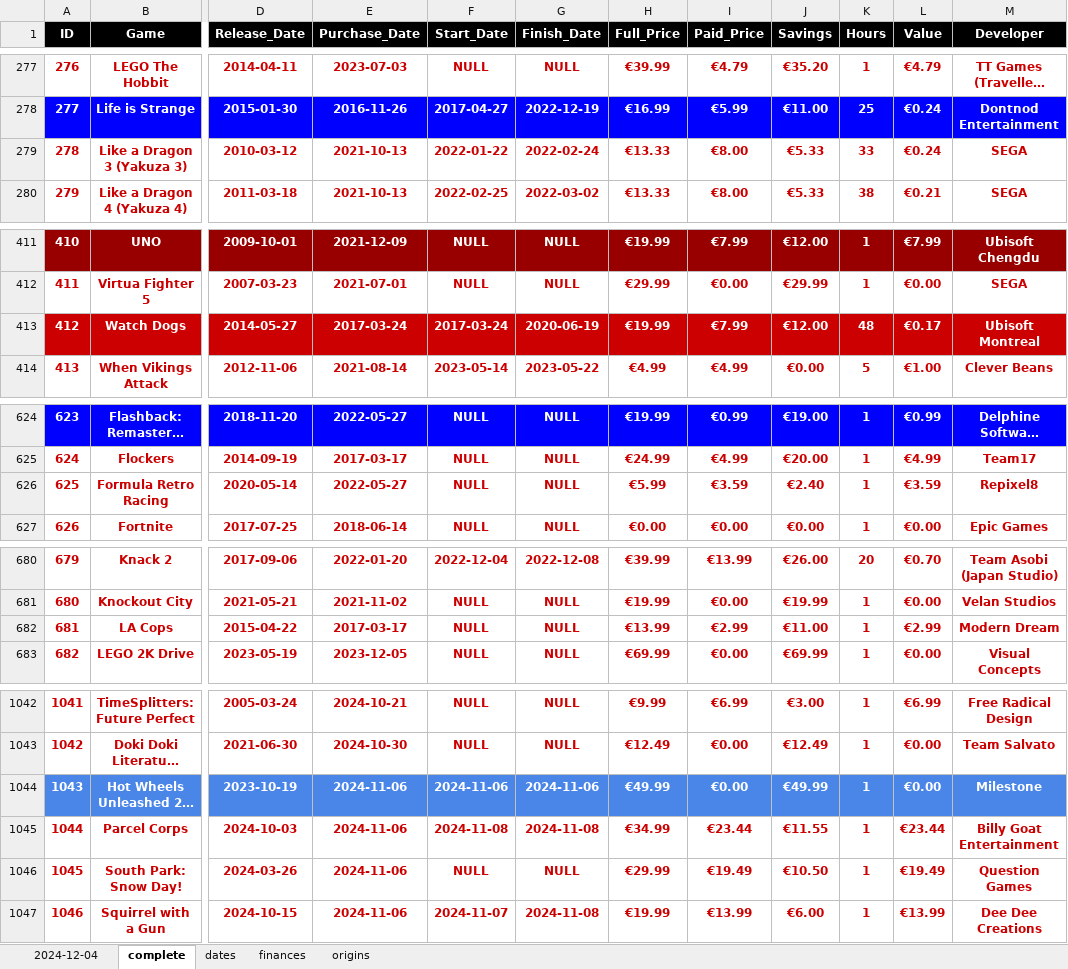
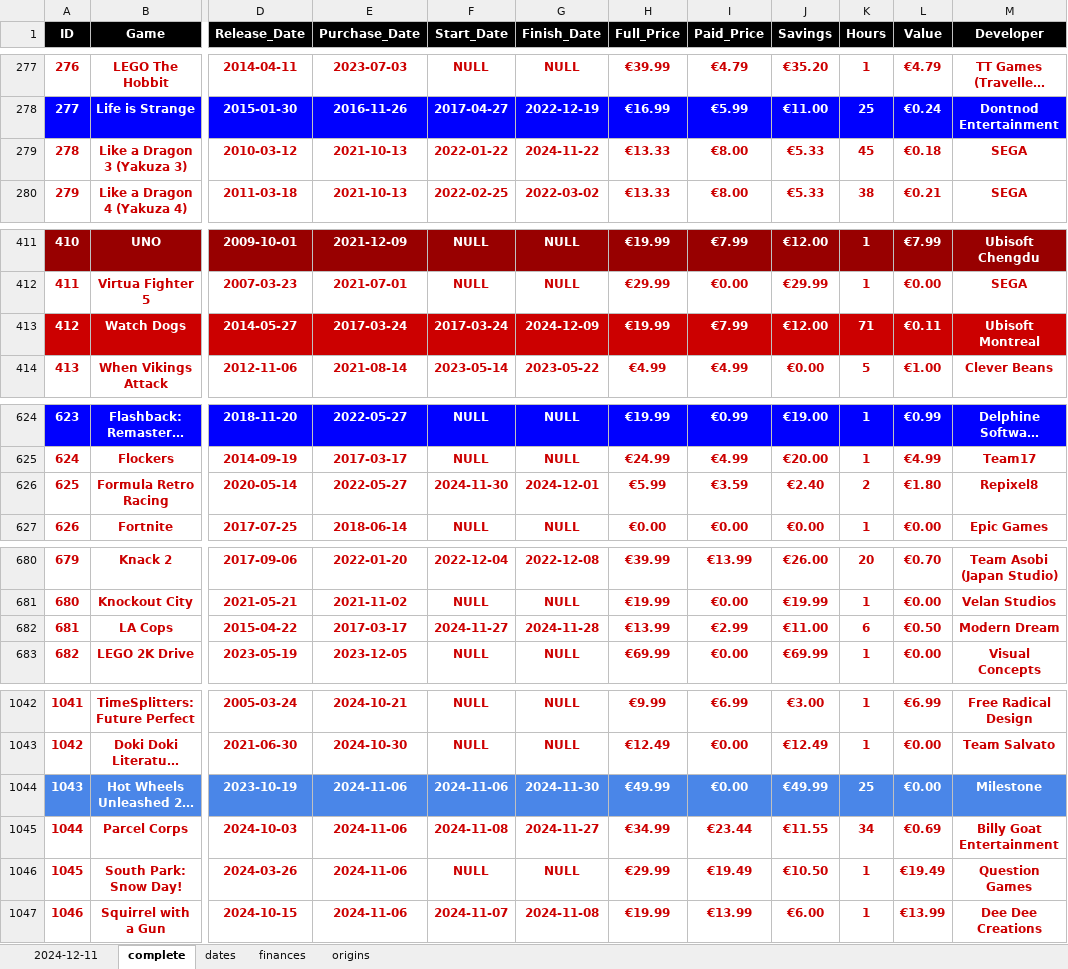
Before and after one commit to hoffjager/databases, an Excel workbook: playstation/output/complete_tables.xlsx, sheet complete, drawn as a sheet; only a part is shown, gaps mark what is left out; long unchanged cells end in …; values as stored, in another font and other column widths than the file's, no borders; charts and pictures not drawn; the diff covers the shown part only; the diff names each change by its address in the sheet, - before the commit and + after, or states it on an @@ line.

```diff
--- a/playstation/output/complete_tables.xlsx (sheet complete)
+++ b/playstation/output/complete_tables.xlsx (sheet complete)
-sheet tab: 2024-12-04
+sheet tab: 2024-12-11
-G279 (Finish_Date): 2022-02-24
+G279 (Finish_Date): 2024-11-22
-K279 (Hours): 33
+K279 (Hours): 45
-L279 (Value): €0.24
+L279 (Value): €0.18
-G413 (Finish_Date): 2020-06-19
+G413 (Finish_Date): 2024-12-09
-K413 (Hours): 48
+K413 (Hours): 71
-L413 (Value): €0.17
+L413 (Value): €0.11
-F626 (Start_Date): NULL
+F626 (Start_Date): 2024-11-30
-G626 (Finish_Date): NULL
+G626 (Finish_Date): 2024-12-01
-K626 (Hours): 1
+K626 (Hours): 2
-L626 (Value): €3.59
+L626 (Value): €1.80
-F682 (Start_Date): NULL
+F682 (Start_Date): 2024-11-27
-G682 (Finish_Date): NULL
+G682 (Finish_Date): 2024-11-28
-K682 (Hours): 1
+K682 (Hours): 6
-L682 (Value): €2.99
+L682 (Value): €0.50
-G1044 (Finish_Date): 2024-11-06
+G1044 (Finish_Date): 2024-11-30
-K1044 (Hours): 1
+K1044 (Hours): 25
-G1045 (Finish_Date): 2024-11-08
+G1045 (Finish_Date): 2024-11-27
-K1045 (Hours): 1
+K1045 (Hours): 34
-L1045 (Value): €23.44
+L1045 (Value): €0.69
```
Also changed, not shown: 6 edited cells elsewhere in this sheet, sheet 2024-12-11, sheet finances, sheet dates, playstation/output/dates_&_finances_all-time.xlsx, playstation/output/dates_&_finances_monthly.xlsx, 52 other files.
